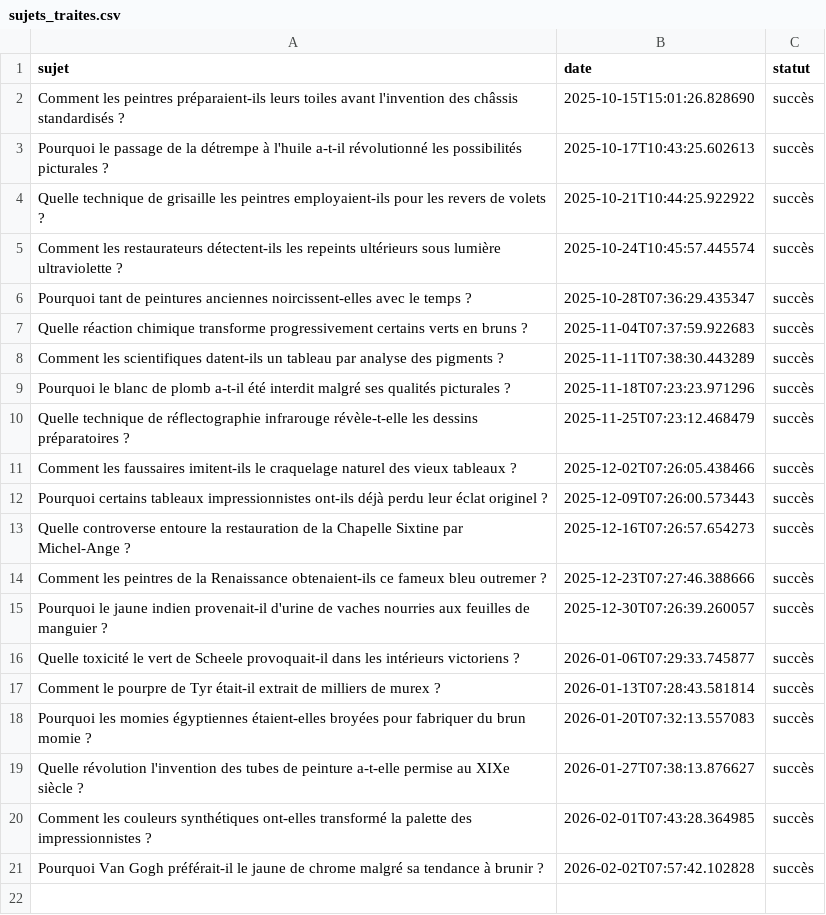
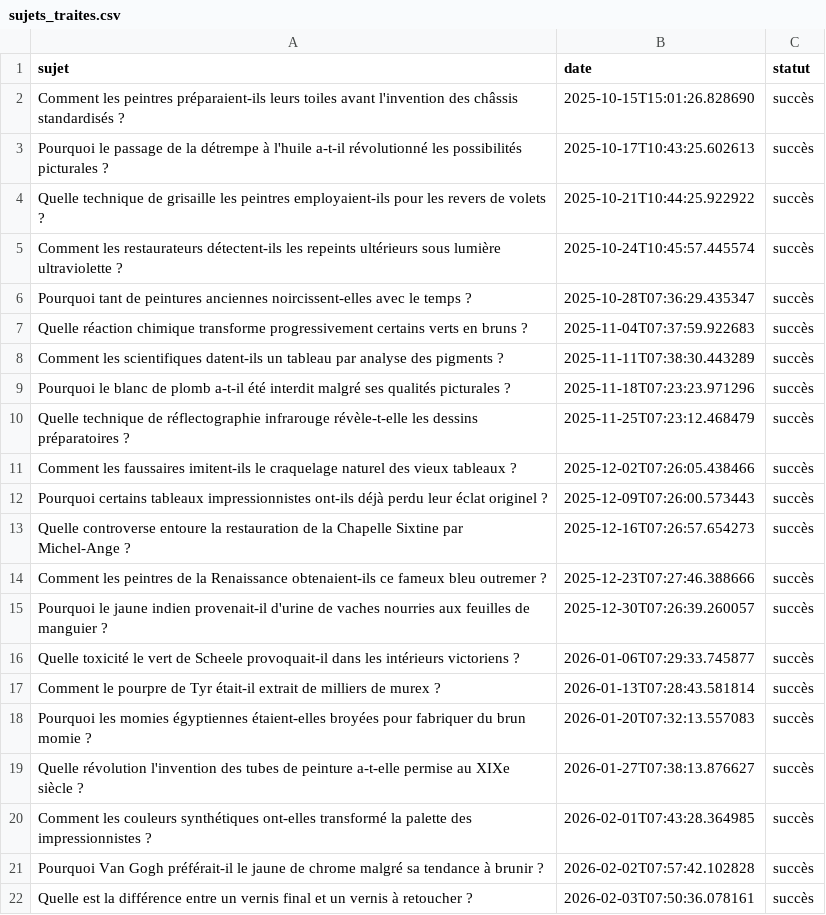
Before and after one commit to Metalosmose21/Artistes-celebres-3, a CSV file: sujets_traites.csv, drawn as a sheet; the diff names each change by its address in the sheet, - before the commit and + after, or states it on an @@ line.

```diff
--- a/sujets_traites.csv
+++ b/sujets_traites.csv
+row 22: Quelle est la différence entre un vernis final et un vernis à retoucher ? | 2026-02-03T07:50:36.078161 | succès
```
Also changed, not shown: sujets.csv.
